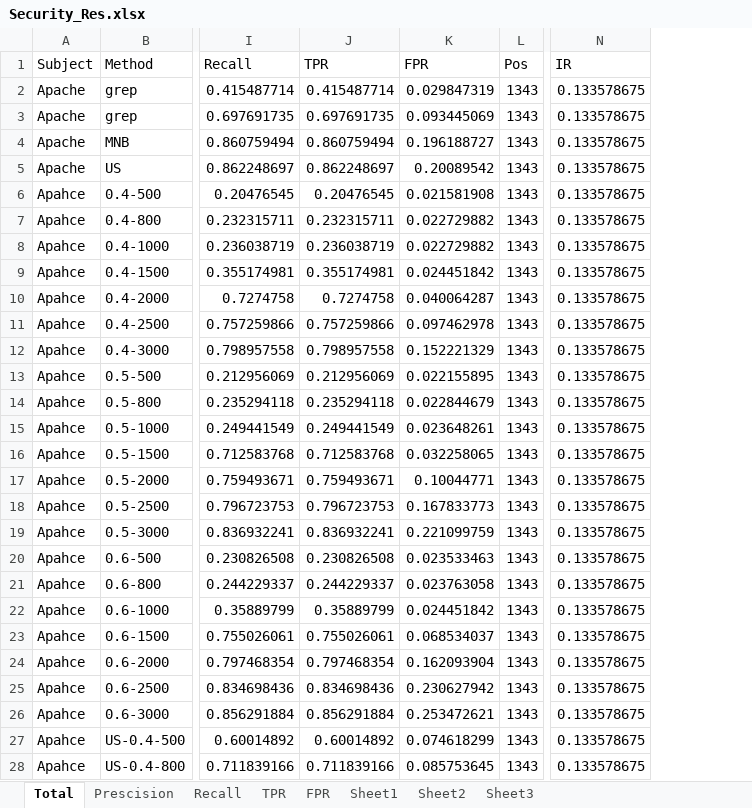
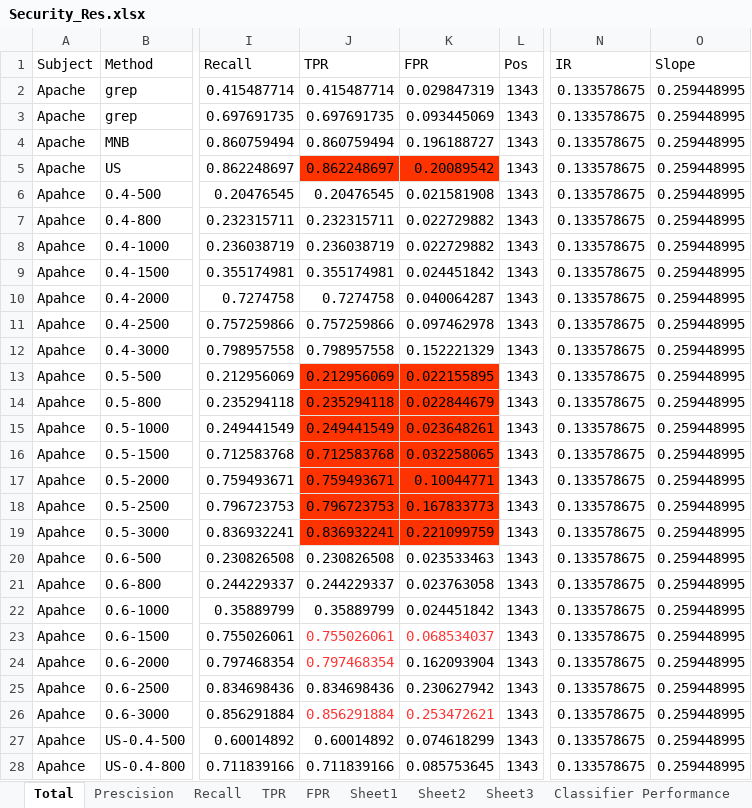
Before and after one commit to cd-dpk/impl-bug-report-classification, an Excel workbook: src/jira/Security_Res.xlsx, sheet Total, drawn as a sheet; only a part is shown, gaps mark what is left out; values as stored, in another font and other column widths than the file's, no borders; the diff covers the shown part only; the diff names each change by its address in the sheet, - before the commit and + after, or states it on an @@ line.

```diff
--- a/src/jira/Security_Res.xlsx (sheet Total)
+++ b/src/jira/Security_Res.xlsx (sheet Total)
+sheet tab: Classifier Performance
+column O (Slope), rows 2-28: all 0.259448995
-J5:K5 fill: none
+J5:K5 fill: #FF3300
-J13:K19 fill: none
+J13:K19 fill: #FF3300
-J23:K23 text colour: black
+J23:K23 text colour: #FF3333
-J24 text colour: black
+J24 text colour: #FF3333
-J26:K26 text colour: black
+J26:K26 text colour: #FF3333
```
Also changed, not shown: cell formats elsewhere in this sheet, formulas that keep their value, charts or pictures, src/jira/Performance_Res.xlsx, 32 other files.
